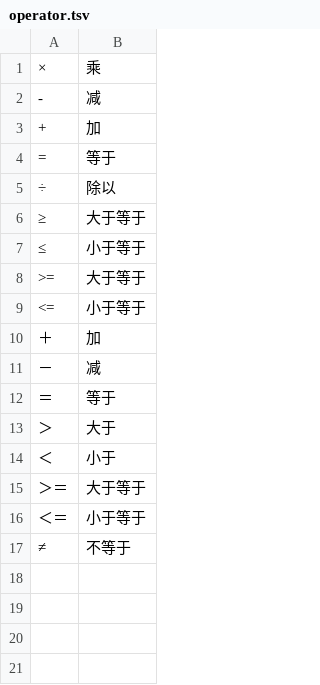
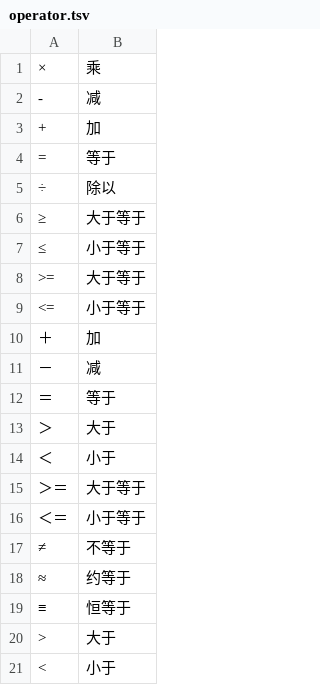
Before and after one commit to hanCChan/llm-tn, a TSV file: wetext/tn/chinese/data/math/operator.tsv, drawn as a sheet; the diff names each change by its address in the sheet, - before the commit and + after, or states it on an @@ line.

```diff
--- a/wetext/tn/chinese/data/math/operator.tsv
+++ b/wetext/tn/chinese/data/math/operator.tsv
+row 18: ≈ | 约等于
+row 19: ≡ | 恒等于
+row 20: > | 大于
+row 21: < | 小于
```
Also changed, not shown: 8 other files.
